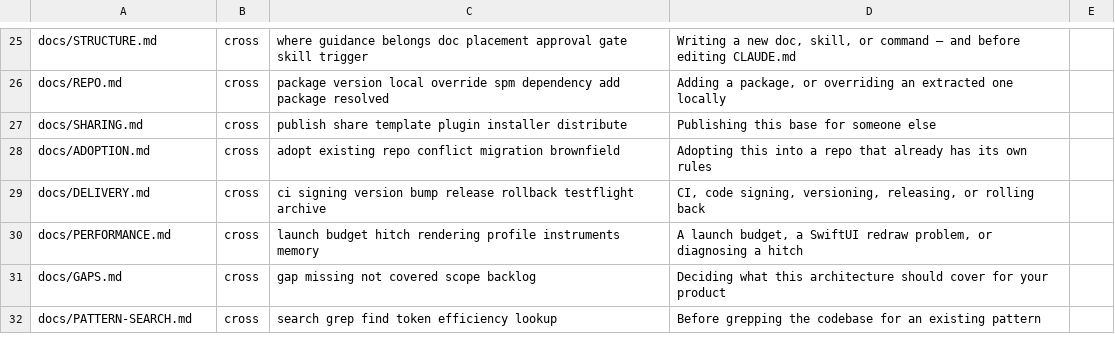
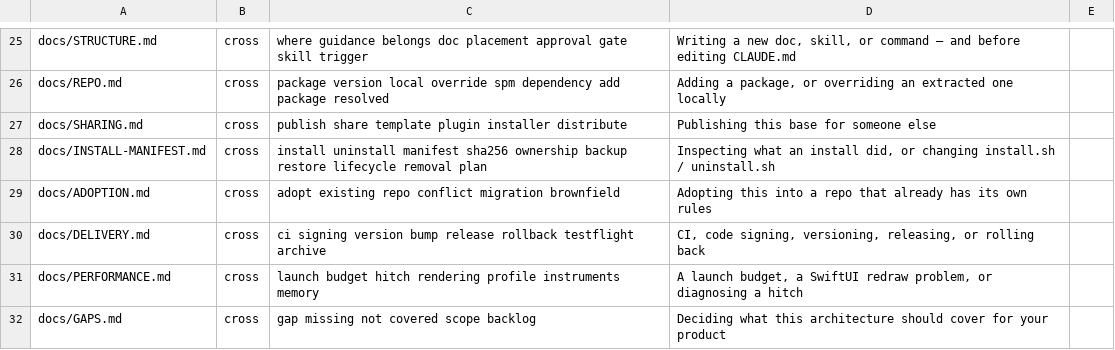
Before and after one commit to kalpesh-jetani/GenericArch, a TSV file: .claude/MAP.tsv, drawn as a sheet; only a part is shown, gaps mark what is left out; the shorter side is filled out with more unchanged rows; the diff names each change by its address in the sheet, - before the commit and + after, or states it on an @@ line.

```diff
--- a/.claude/MAP.tsv
+++ b/.claude/MAP.tsv
+row 28: docs/INSTALL-MANIFEST.md | cross | install uninstall manifest sha256 ownership backup restore lifecycle removal plan | Inspecting what an install did, or changing install.sh / uninstall.sh
```
Also changed, not shown: .claude/SCRIPTS.tsv, 7 other files.
